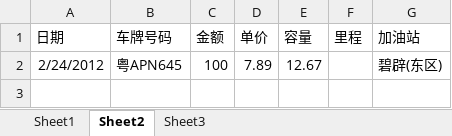
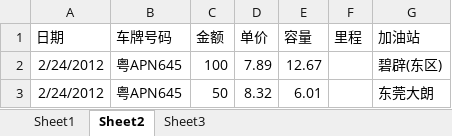
Before and after one commit to hubshi/liferecord, an Excel workbook: history/drive.xlsx, sheet Sheet2, drawn as a sheet; values as stored, in another font and other column widths than the file's, no borders; the diff names each change by its address in the sheet, - before the commit and + after, or states it on an @@ line.

```diff
--- a/history/drive.xlsx (sheet Sheet2)
+++ b/history/drive.xlsx (sheet Sheet2)
+row 3: 2/24/2012 | 粤APN645 | 50 | 8.32 | 6.01 |  | 东莞大朗
```
Also changed, not shown: sheet Sheet1, 2 other files.
